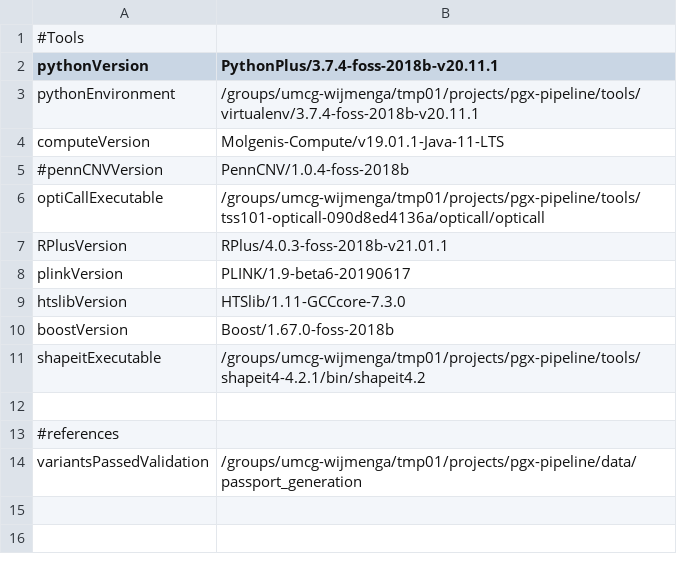
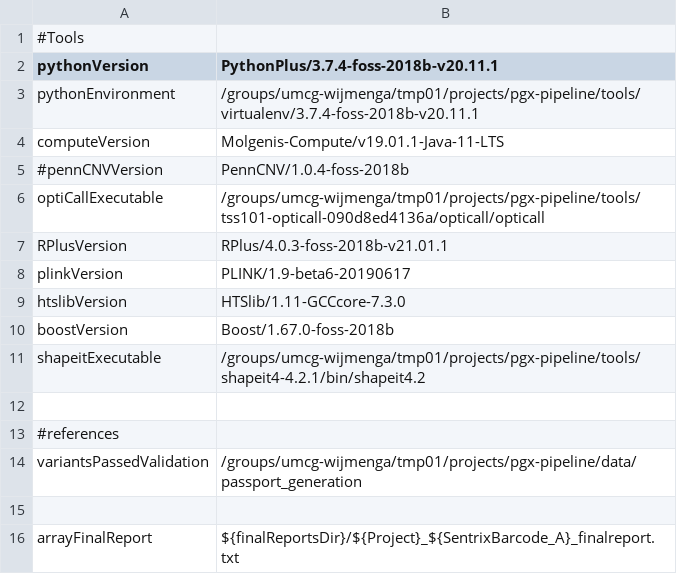
Before and after one commit to molgenis/PGx-pipeline, a CSV file: parameters_pgx_pipeline.csv, drawn as a sheet.

Commit message:
Fixed parameter stuff

```diff
--- a/parameters_pgx_pipeline.csv
+++ b/parameters_pgx_pipeline.csv
@@ -14 +14,3 @@ shapeitExecutable,/groups/umcg-wijmenga/tmp01/projects/pgx-pipeline/tools/shapei
 variantsPassedValidation,/groups/umcg-wijmenga/tmp01/projects/pgx-pipeline/data/passport_generation
+
+arrayFinalReport,${finalReportsDir}/${Project}_${SentrixBarcode_A}_finalreport.txt
```
Also changed, not shown: 1 other file.
